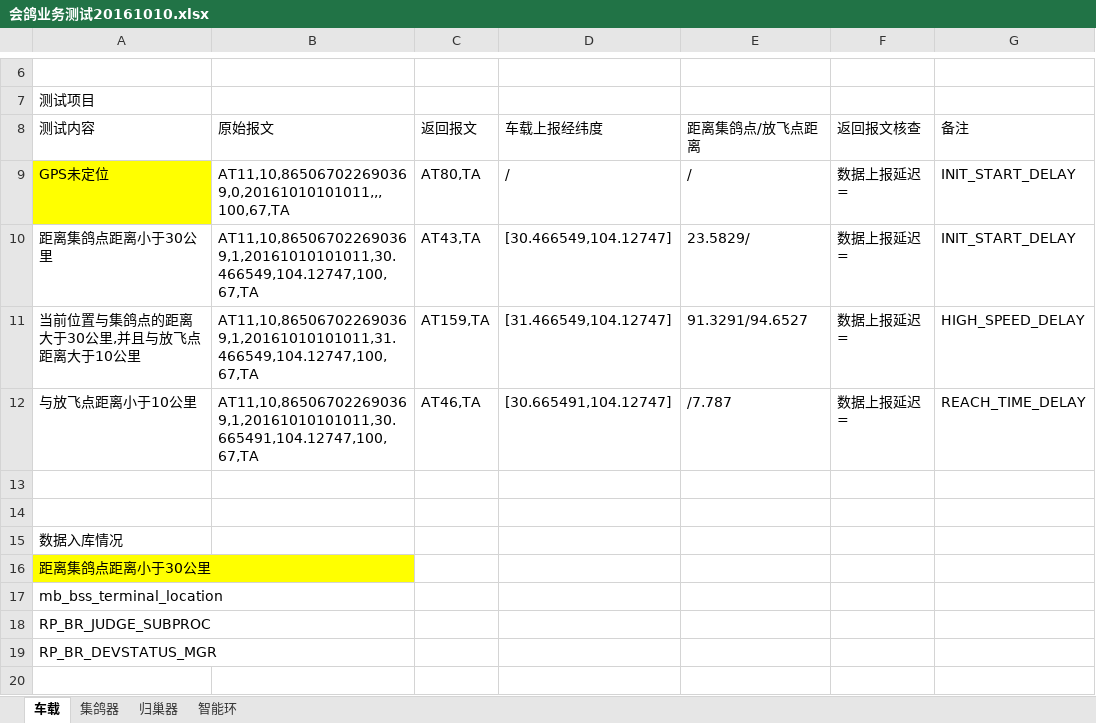
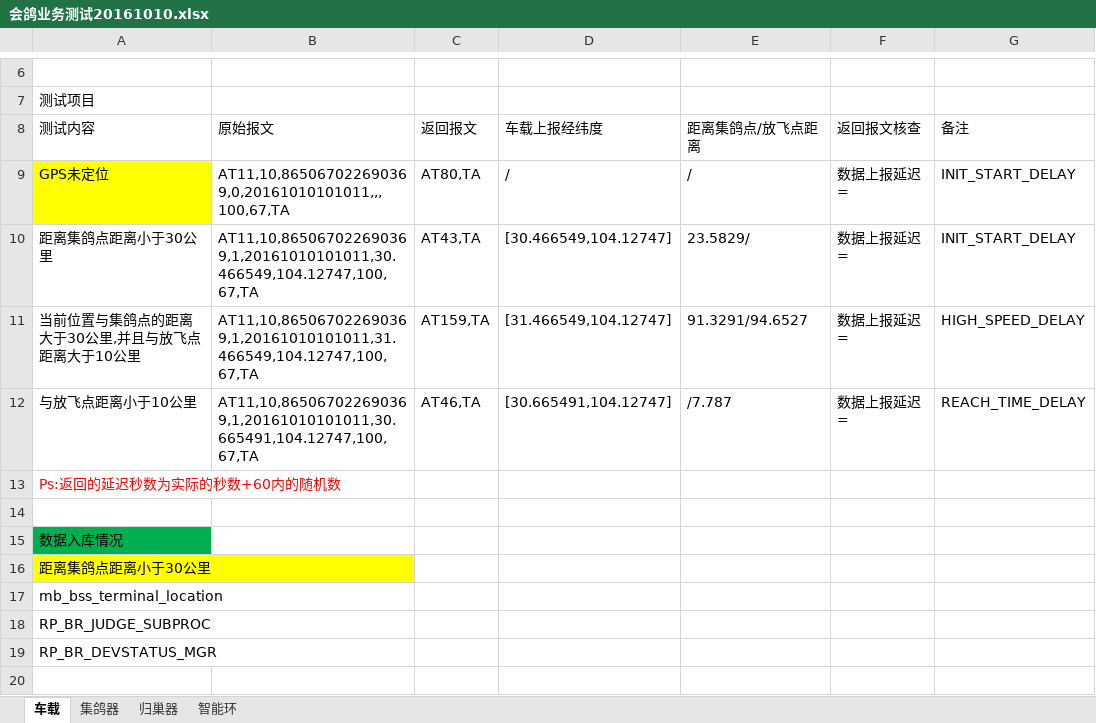
Before and after one commit to Liangzx/AsionPro_PigeonLocation, an Excel workbook: 会鸽业务测试20161010.xlsx, sheet 车载, drawn as a sheet; only a part is shown, gaps mark what is left out; values as stored, in another font and other column widths than the file's, no borders; charts and pictures not drawn; the diff names each change by its address in the sheet, - before the commit and + after, or states it on an @@ line.

```diff
--- a/会鸽业务测试20161010.xlsx (sheet 车载)
+++ b/会鸽业务测试20161010.xlsx (sheet 车载)
-A13: (empty)
+A13: Ps:返回的延迟秒数为实际的秒数+60内的随机数
-A15 fill: none
+A15 fill: #00B050
```
Also changed, not shown: sheet 归巢器, charts or pictures, PigeonLocation/会鸽业务系统全景图/会鸽定位业务数据库表.xlsx, 13 other files.
